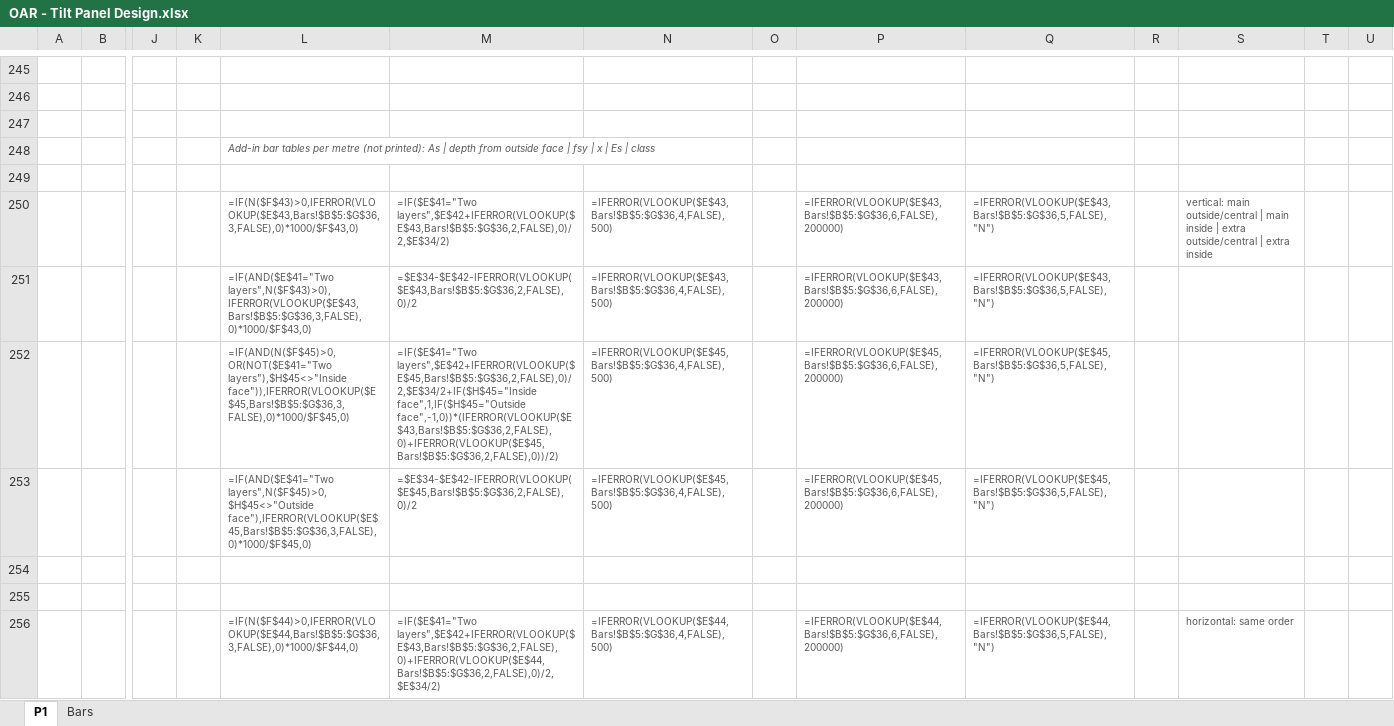
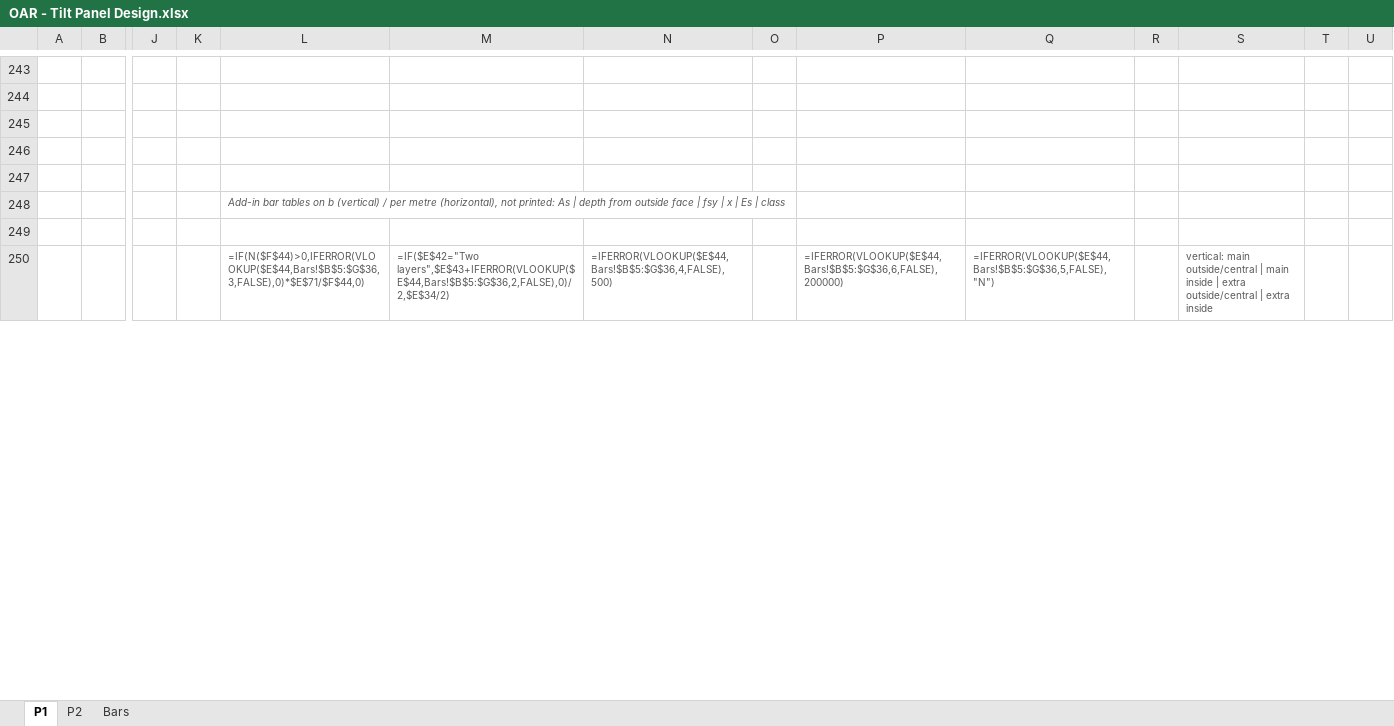
Before and after one commit to brent-oarengineers/OAR-Concrete, an Excel workbook: template/OAR - Tilt Panel Design.xlsx, sheet P1, drawn as a sheet; only a part is shown, gaps mark what is left out; values as stored, in another font and other column widths than the file's, no borders; formulas without a stored value are shown as written; charts and pictures and conditional formats not drawn; removed rows and columns are numbered as before the commit, all else as after; rows hold the shown columns only; the diff covers the shown part only; the diff names each change by its address in the sheet, - before the commit and + after, or states it on an @@ line.

```diff
--- a/template/OAR - Tilt Panel Design.xlsx (sheet P1)
+++ b/template/OAR - Tilt Panel Design.xlsx (sheet P1)
+sheet tab: P2
-row 248:  |  |  |  | Add-in bar tables per metre (not printed): As | depth from outside face | fsy | x | Es | class
-row 249: (empty)
-row 250:  |  |  |  | =IF(N($F$43)>0,IFERROR(VLOOKUP($E$43,Bars!$B$5:$G$36,3,FALSE),0)*1000/$F$43,0) | =IF($E$41="Two layers",$E$42+IFERROR(VLOOKUP($E$43,Bars!$B$5:$G$36,2,FALSE),0)/2,$E$34/2) | =IFERROR(VLOOKUP($E$43,Bars!$B$5:$G$36,4,FALSE),500) |  | =IFERROR(VLOOKUP($E$43,Bars!$B$5:$G$36,6,FALSE),200000) | =IFERROR(VLOOKUP($E$43,Bars!$B$5:$G$36,5,FALSE),"N") |  | vertical: main outside/central | main inside | extra outside/central | extra inside
-row 251:  |  |  |  | =IF(AND($E$41="Two layers",N($F$43)>0),IFERROR(VLOOKUP($E$43,Bars!$B$5:$G$36,3,FALSE),0)*1000/$F$43,0) | =$E$34-$E$42-IFERROR(VLOOKUP($E$43,Bars!$B$5:$G$36,2,FALSE),0)/2 | =IFERROR(VLOOKUP($E$43,Bars!$B$5:$G$36,4,FALSE),500) |  | =IFERROR(VLOOKUP($E$43,Bars!$B$5:$G$36,6,FALSE),200000) | =IFERROR(VLOOKUP($E$43,Bars!$B$5:$G$36,5,FALSE),"N")
-row 252:  |  |  |  | =IF(AND(N($F$45)>0,OR(NOT($E$41="Two layers"),$H$45<>"Inside face")),IFERROR(VLOOKUP($E$45,Bars!$B$5:$G$36,3,FALSE),0)*1000/$F$45,0) | =IF($E$41="Two layers",$E$42+IFERROR(VLOOKUP($E$45,Bars!$B$5:$G$36,2,FALSE),0)/2,$E$34/2+IF($H$45="Inside face",1,IF($H$45="Outside face",-1,0))*(IFERROR(VLOOKUP($E$43,Bars!$B$5:$G$36,2,FALSE),0)+IFERROR(VLOOKUP($E$45,Bars!$B$5:$G$36,2,FALSE),0))/2) | =IFERROR(VLOOKUP($E$45,Bars!$B$5:$G$36,4,FALSE),500) |  | =IFERROR(VLOOKUP($E$45,Bars!$B$5:$G$36,6,FALSE),200000) | =IFERROR(VLOOKUP($E$45,Bars!$B$5:$G$36,5,FALSE),"N")
-row 253:  |  |  |  | =IF(AND($E$41="Two layers",N($F$45)>0,$H$45<>"Outside face"),IFERROR(VLOOKUP($E$45,Bars!$B$5:$G$36,3,FALSE),0)*1000/$F$45,0) | =$E$34-$E$42-IFERROR(VLOOKUP($E$45,Bars!$B$5:$G$36,2,FALSE),0)/2 | =IFERROR(VLOOKUP($E$45,Bars!$B$5:$G$36,4,FALSE),500) |  | =IFERROR(VLOOKUP($E$45,Bars!$B$5:$G$36,6,FALSE),200000) | =IFERROR(VLOOKUP($E$45,Bars!$B$5:$G$36,5,FALSE),"N")
+row 248:  |  |  |  | Add-in bar tables on b (vertical) / per metre (horizontal), not printed: As | depth from outside face | fsy | x | Es | class
+row 249: (empty)
-L250: =IF(N($F$44)>0,IFERROR(VLOOKUP($E$44,Bars!$B$5:$G$36,3,FALSE),0)*1000/$F$44,0)
+L250: =IF(N($F$44)>0,IFERROR(VLOOKUP($E$44,Bars!$B$5:$G$36,3,FALSE),0)*$E$71/$F$44,0)
-M250: =IF($E$41="Two layers",$E$42+IFERROR(VLOOKUP($E$43,Bars!$B$5:$G$36,2,FALSE),0)+IFERROR(VLOOKUP($E$44,Bars!$B$5:$G$36,2,FALSE),0)/2,$E$34/2)
+M250: =IF($E$42="Two layers",$E$43+IFERROR(VLOOKUP($E$44,Bars!$B$5:$G$36,2,FALSE),0)/2,$E$34/2)
-S250: horizontal: same order
+S250: vertical: main outside/central | main inside | extra outside/central | extra inside
```
Also changed, not shown: 24 added rows, 18 removed rows, 61 edited cells and merged cells elsewhere in this sheet, charts or pictures, template/OAR - RC Column Design.xlsx, template/OAR - RC Flexural Design.xlsx, 7 other files.
